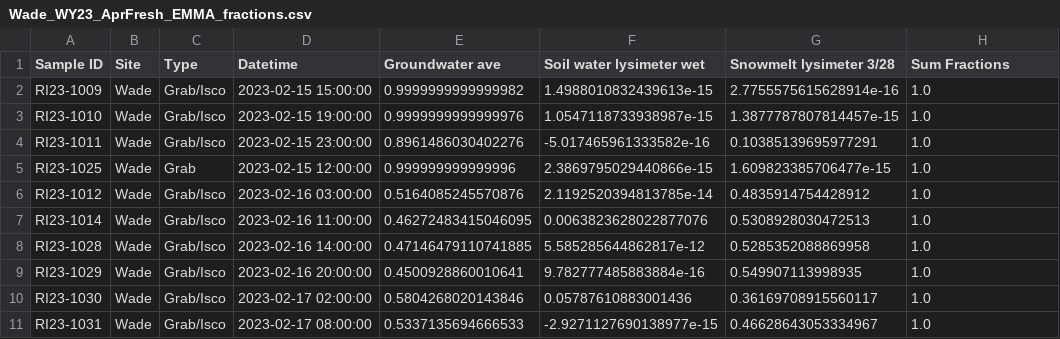
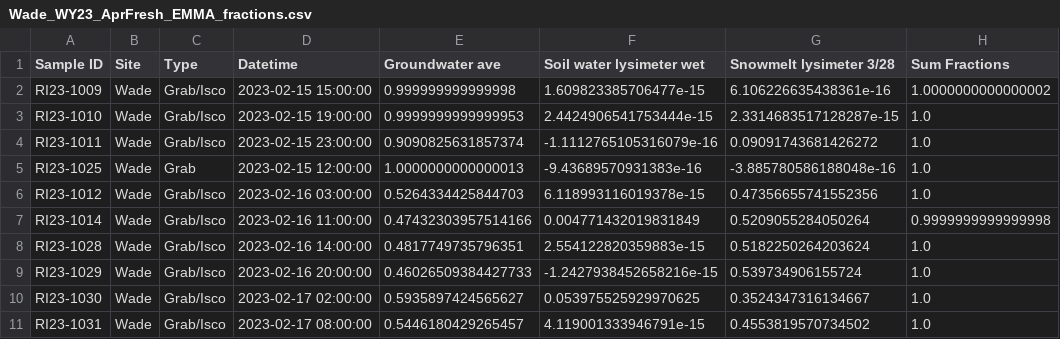
Before and after one commit to MeganEDuffy/EMMA, a CSV file: Wade_WY23_AprFresh_EMMA_fractions.csv, drawn as a sheet; only a part is shown; the diff covers the shown part only.

```diff
--- a/Wade_WY23_AprFresh_EMMA_fractions.csv
+++ b/Wade_WY23_AprFresh_EMMA_fractions.csv
@@ -1,11 +1,11 @@
 Sample ID,Site,Type,Datetime,Groundwater ave,Soil water lysimeter wet,Snowmelt lysimeter 3/28,Sum Fractions
-RI23-1009,Wade,Grab/Isco,2023-02-15 15:00:00,0.9999999999999982,1.4988010832439613e-15,2.7755575615628914e-16,1.0
-RI23-1010,Wade,Grab/Isco,2023-02-15 19:00:00,0.9999999999999976,1.0547118733938987e-15,1.3877787807814457e-15,1.0
-RI23-1011,Wade,Grab/Isco,2023-02-15 23:00:00,0.8961486030402276,-5.017465961333582e-16,0.10385139695977291,1.0
-RI23-1025,Wade,Grab,2023-02-15 12:00:00,0.999999999999996,2.3869795029440866e-15,1.609823385706477e-15,1.0
-RI23-1012,Wade,Grab/Isco,2023-02-16 03:00:00,0.5164085245570876,2.1192520394813785e-14,0.4835914754428912,1.0
-RI23-1014,Wade,Grab/Isco,2023-02-16 11:00:00,0.46272483415046095,0.0063823628022877076,0.5308928030472513,1.0
-RI23-1028,Wade,Grab/Isco,2023-02-16 14:00:00,0.47146479110741885,5.585285644862817e-12,0.5285352088869958,1.0
-RI23-1029,Wade,Grab/Isco,2023-02-16 20:00:00,0.4500928860010641,9.782777485883884e-16,0.549907113998935,1.0
-RI23-1030,Wade,Grab/Isco,2023-02-17 02:00:00,0.5804268020143846,0.05787610883001436,0.36169708915560117,1.0
-RI23-1031,Wade,Grab/Isco,2023-02-17 08:00:00,0.5337135694666533,-2.9271127690138977e-15,0.46628643053334967,1.0
+RI23-1009,Wade,Grab/Isco,2023-02-15 15:00:00,0.999999999999998,1.609823385706477e-15,6.106226635438361e-16,1.0000000000000002
+RI23-1010,Wade,Grab/Isco,2023-02-15 19:00:00,0.9999999999999953,2.4424906541753444e-15,2.3314683517128287e-15,1.0
+RI23-1011,Wade,Grab/Isco,2023-02-15 23:00:00,0.9090825631857374,-1.1112765105316079e-16,0.09091743681426272,1.0
+RI23-1025,Wade,Grab,2023-02-15 12:00:00,1.0000000000000013,-9.43689570931383e-16,-3.885780586188048e-16,1.0
+RI23-1012,Wade,Grab/Isco,2023-02-16 03:00:00,0.5264334425844703,6.118993116019378e-15,0.47356655741552356,1.0
+RI23-1014,Wade,Grab/Isco,2023-02-16 11:00:00,0.47432303957514166,0.004771432019831849,0.5209055284050264,0.9999999999999998
+RI23-1028,Wade,Grab/Isco,2023-02-16 14:00:00,0.4817749735796351,2.554122820359883e-15,0.5182250264203624,1.0
+RI23-1029,Wade,Grab/Isco,2023-02-16 20:00:00,0.46026509384427733,-1.2427938452658216e-15,0.539734906155724,1.0
+RI23-1030,Wade,Grab/Isco,2023-02-17 02:00:00,0.5935897424565627,0.053975525929970625,0.3524347316134667,1.0
+RI23-1031,Wade,Grab/Isco,2023-02-17 08:00:00,0.5446180429265457,4.119001333946791e-15,0.4553819570734502,1.0
```
Also changed, not shown: 1 removed row and 114 edited cells elsewhere in this file, Wade_WY23_FebROS_EMMA_fractions.csv, Wade_WY23_MarTherm_EMMA_fractions.csv, 10 other files.
